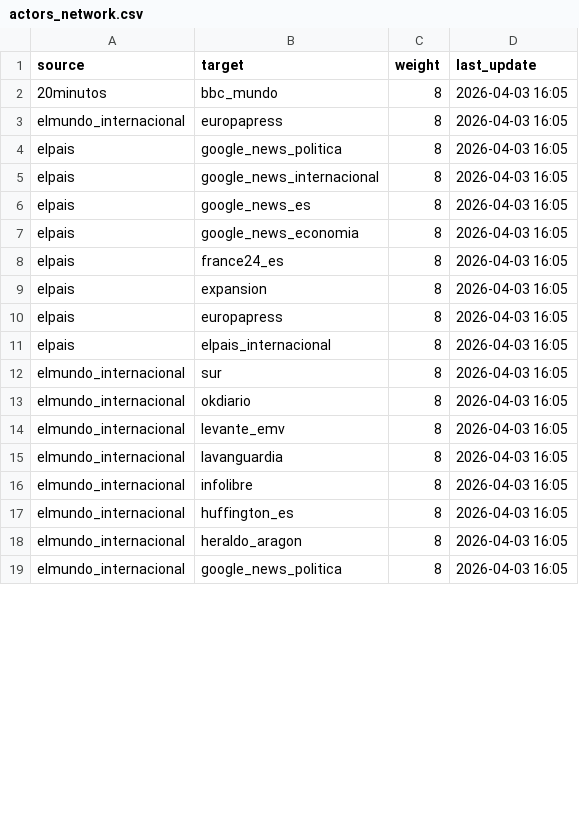
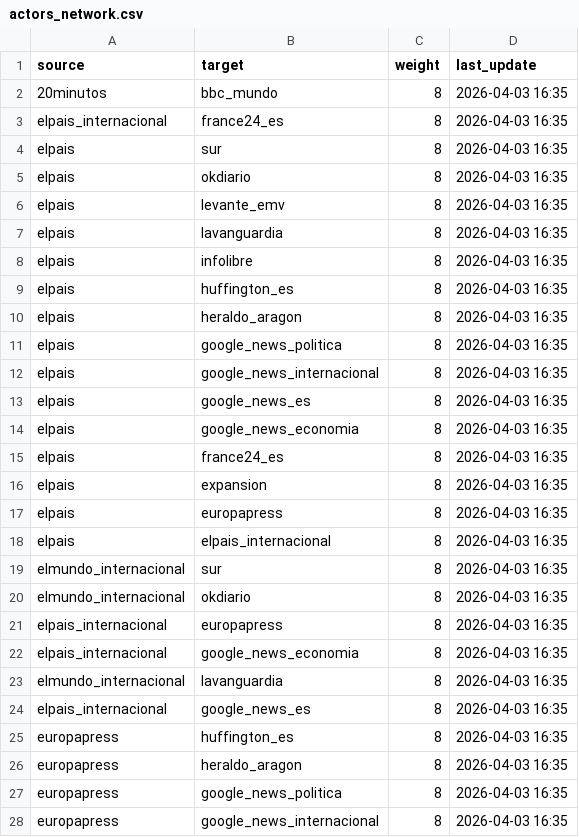
Before and after one commit to mcasrom/narrative-radar, a CSV file: data/processed/actors_network.csv, drawn as a sheet; only a part is shown; the diff covers the shown part only.

```diff
--- a/data/processed/actors_network.csv
+++ b/data/processed/actors_network.csv
@@ -1,19 +1,28 @@
 source,target,weight,last_update
-20minutos,bbc_mundo,8,2026-04-03 16:05
-elmundo_internacional,europapress,8,2026-04-03 16:05
-elpais,google_news_politica,8,2026-04-03 16:05
-elpais,google_news_internacional,8,2026-04-03 16:05
-elpais,google_news_es,8,2026-04-03 16:05
-elpais,google_news_economia,8,2026-04-03 16:05
-elpais,france24_es,8,2026-04-03 16:05
-elpais,expansion,8,2026-04-03 16:05
-elpais,europapress,8,2026-04-03 16:05
-elpais,elpais_internacional,8,2026-04-03 16:05
-elmundo_internacional,sur,8,2026-04-03 16:05
-elmundo_internacional,okdiario,8,2026-04-03 16:05
-elmundo_internacional,levante_emv,8,2026-04-03 16:05
-elmundo_internacional,lavanguardia,8,2026-04-03 16:05
-elmundo_internacional,infolibre,8,2026-04-03 16:05
-elmundo_internacional,huffington_es,8,2026-04-03 16:05
-elmundo_internacional,heraldo_aragon,8,2026-04-03 16:05
-elmundo_internacional,google_news_politica,8,2026-04-03 16:05
+20minutos,bbc_mundo,8,2026-04-03 16:35
+elpais_internacional,france24_es,8,2026-04-03 16:35
+elpais,sur,8,2026-04-03 16:35
+elpais,okdiario,8,2026-04-03 16:35
+elpais,levante_emv,8,2026-04-03 16:35
+elpais,lavanguardia,8,2026-04-03 16:35
+elpais,infolibre,8,2026-04-03 16:35
+elpais,huffington_es,8,2026-04-03 16:35
+elpais,heraldo_aragon,8,2026-04-03 16:35
+elpais,google_news_politica,8,2026-04-03 16:35
+elpais,google_news_internacional,8,2026-04-03 16:35
+elpais,google_news_es,8,2026-04-03 16:35
+elpais,google_news_economia,8,2026-04-03 16:35
+elpais,france24_es,8,2026-04-03 16:35
+elpais,expansion,8,2026-04-03 16:35
+elpais,europapress,8,2026-04-03 16:35
+elpais,elpais_internacional,8,2026-04-03 16:35
+elmundo_internacional,sur,8,2026-04-03 16:35
+elmundo_internacional,okdiario,8,2026-04-03 16:35
+elpais_internacional,europapress,8,2026-04-03 16:35
+elpais_internacional,google_news_economia,8,2026-04-03 16:35
+elmundo_internacional,lavanguardia,8,2026-04-03 16:35
+elpais_internacional,google_news_es,8,2026-04-03 16:35
+europapress,huffington_es,8,2026-04-03 16:35
+europapress,heraldo_aragon,8,2026-04-03 16:35
+europapress,google_news_politica,8,2026-04-03 16:35
+europapress,google_news_internacional,8,2026-04-03 16:35
```
Also changed, not shown: 9 removed rows and 6 edited cells elsewhere in this file, data/processed/coordination_alerts.csv, data/processed/coordination_history.csv, 34 other files.
